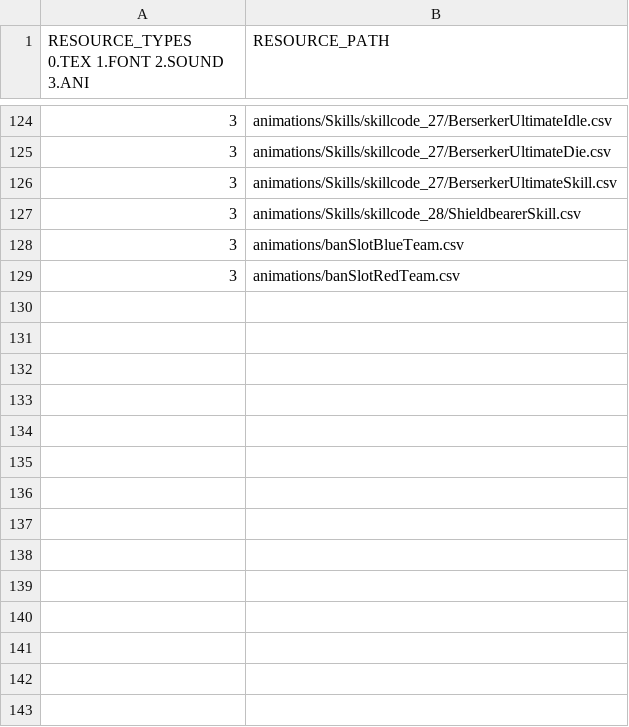
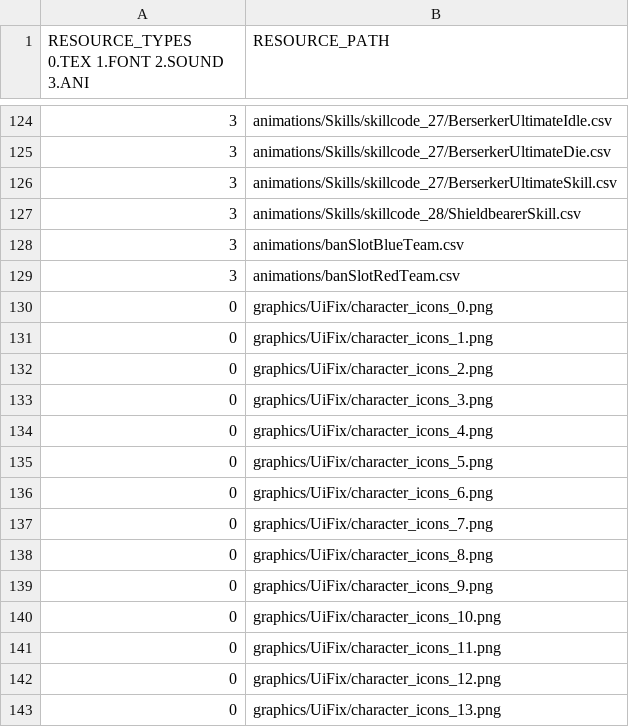
Before and after one commit to Crecrepher/Teamfight_manager, a CSV file: Teamfight_manager-bin/tables/DefaultResourceList.csv, drawn as a sheet; only a part is shown, gaps mark what is left out; the diff names each change by its address in the sheet, - before the commit and + after, or states it on an @@ line.

```diff
--- a/Teamfight_manager-bin/tables/DefaultResourceList.csv
+++ b/Teamfight_manager-bin/tables/DefaultResourceList.csv
+row 130: 0 | graphics/UiFix/character_icons_0.png
+row 131: 0 | graphics/UiFix/character_icons_1.png
+row 132: 0 | graphics/UiFix/character_icons_2.png
+row 133: 0 | graphics/UiFix/character_icons_3.png
+row 134: 0 | graphics/UiFix/character_icons_4.png
+row 135: 0 | graphics/UiFix/character_icons_5.png
+row 136: 0 | graphics/UiFix/character_icons_6.png
+row 137: 0 | graphics/UiFix/character_icons_7.png
+row 138: 0 | graphics/UiFix/character_icons_8.png
+row 139: 0 | graphics/UiFix/character_icons_9.png
+row 140: 0 | graphics/UiFix/character_icons_10.png
+row 141: 0 | graphics/UiFix/character_icons_11.png
+row 142: 0 | graphics/UiFix/character_icons_12.png
+row 143: 0 | graphics/UiFix/character_icons_13.png
```
Also changed, not shown: Teamfight_manager-bin/tables/StringTable_kor.csv, 25 other files.
